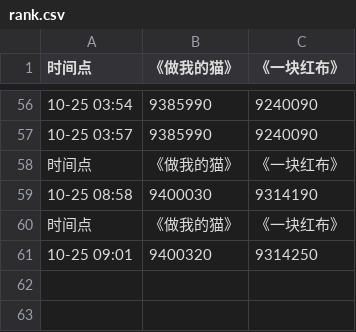
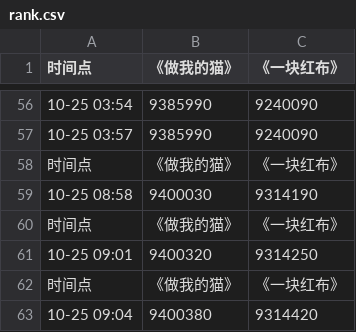
Before and after one commit to xavier90/ranking_back, a CSV file: data/rank.csv, drawn as a sheet; only a part is shown, gaps mark what is left out; the diff names each change by its address in the sheet, - before the commit and + after, or states it on an @@ line.

Commit message:
update data

```diff
--- a/data/rank.csv
+++ b/data/rank.csv
+row 62: 时间点 | 《做我的猫》 | 《一块红布》
+row 63: 10-25 09:04 | 9400380 | 9314420
```
